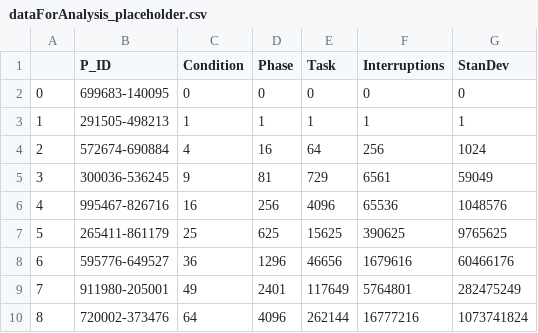
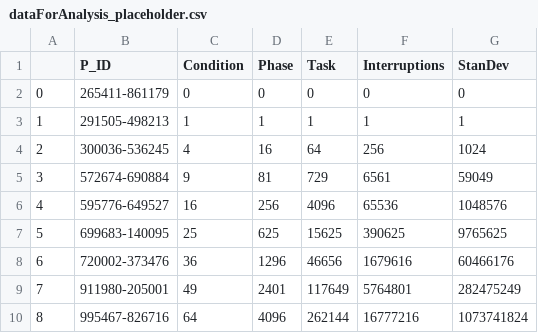
Before and after one commit to ScazLab/generalizability_analysis, a CSV file: DataResults/dataForAnalysis_placeholder.csv, drawn as a sheet.

Commit message:
fixes bug and added interruption just happened

```diff
--- a/DataResults/dataForAnalysis_placeholder.csv
+++ b/DataResults/dataForAnalysis_placeholder.csv
@@ -1,10 +1,10 @@
 ,P_ID,Condition,Phase,Task,Interruptions,StanDev
-0,699683-140095,0,0,0,0,0
+0,265411-861179,0,0,0,0,0
 1,291505-498213,1,1,1,1,1
-2,572674-690884,4,16,64,256,1024
-3,300036-536245,9,81,729,6561,59049
-4,995467-826716,16,256,4096,65536,1048576
-5,265411-861179,25,625,15625,390625,9765625
-6,595776-649527,36,1296,46656,1679616,60466176
+2,300036-536245,4,16,64,256,1024
+3,572674-690884,9,81,729,6561,59049
+4,595776-649527,16,256,4096,65536,1048576
+5,699683-140095,25,625,15625,390625,9765625
+6,720002-373476,36,1296,46656,1679616,60466176
 7,911980-205001,49,2401,117649,5764801,282475249
-8,720002-373476,64,4096,262144,16777216,1073741824
+8,995467-826716,64,4096,262144,16777216,1073741824
```
Also changed, not shown: 1 other file.
